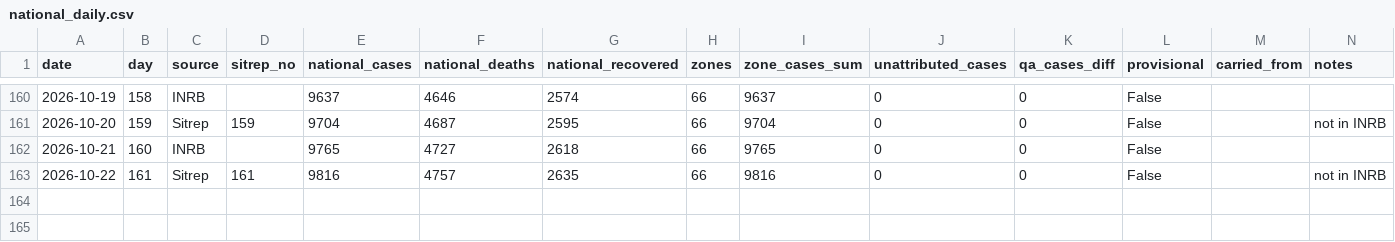
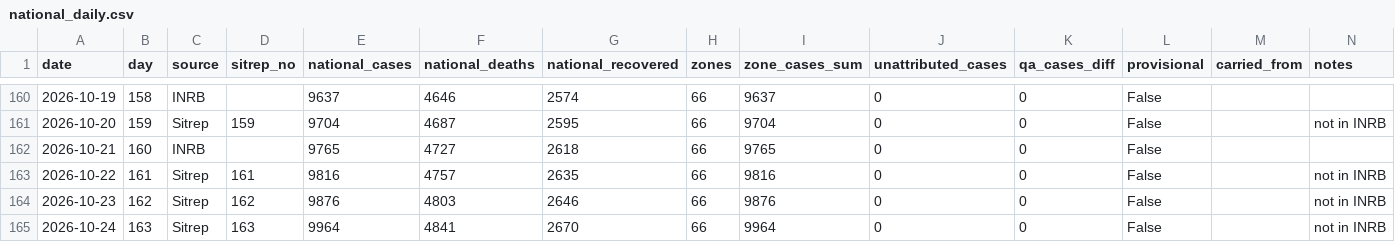
Before and after one commit to mc-t4d/ebola-response, a CSV file: webmap/data/series/national_daily.csv, drawn as a sheet; only a part is shown, gaps mark what is left out.

```diff
--- a/webmap/data/series/national_daily.csv
+++ b/webmap/data/series/national_daily.csv
@@ -163 +163,3 @@ date,day,source,sitrep_no,national_cases,national_deaths,national_recovered,zone
 2026-10-22,161,Sitrep,161,9816,4757,2635,66,9816,0,0,False,,not in INRB
+2026-10-23,162,Sitrep,162,9876,4803,2646,66,9876,0,0,False,,not in INRB
+2026-10-24,163,Sitrep,163,9964,4841,2670,66,9964,0,0,False,,not in INRB
```
Also changed, not shown: webmap/data/series/zone_daily.csv.
